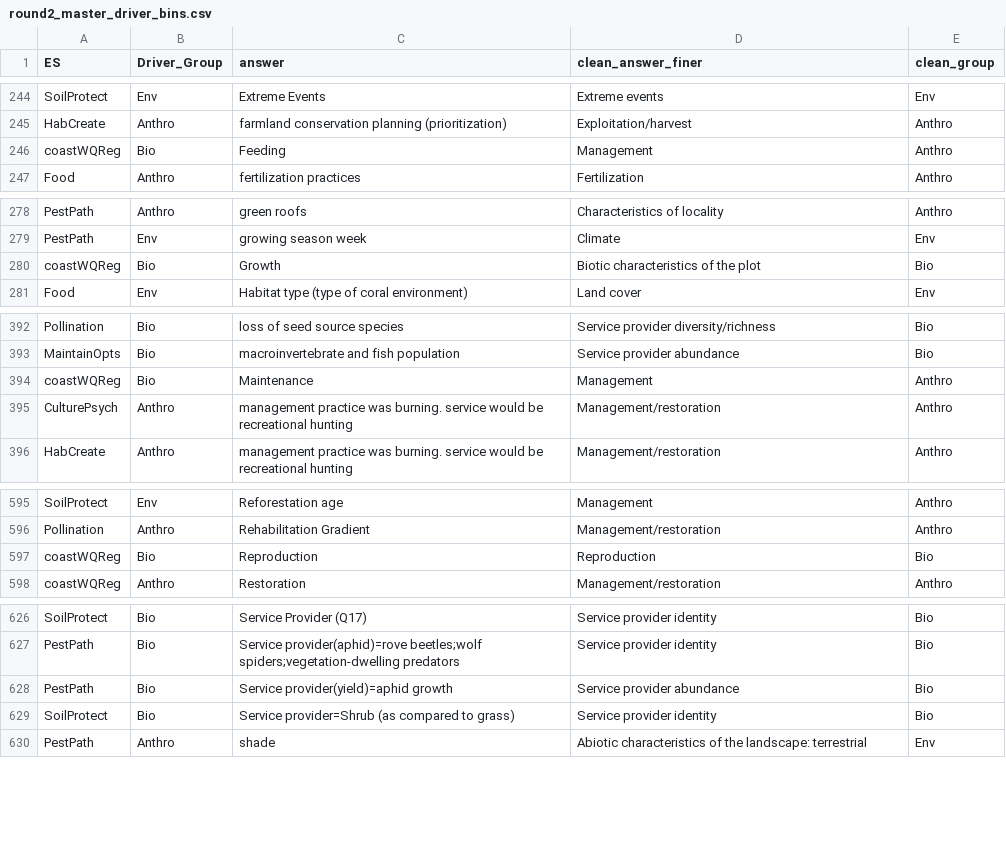
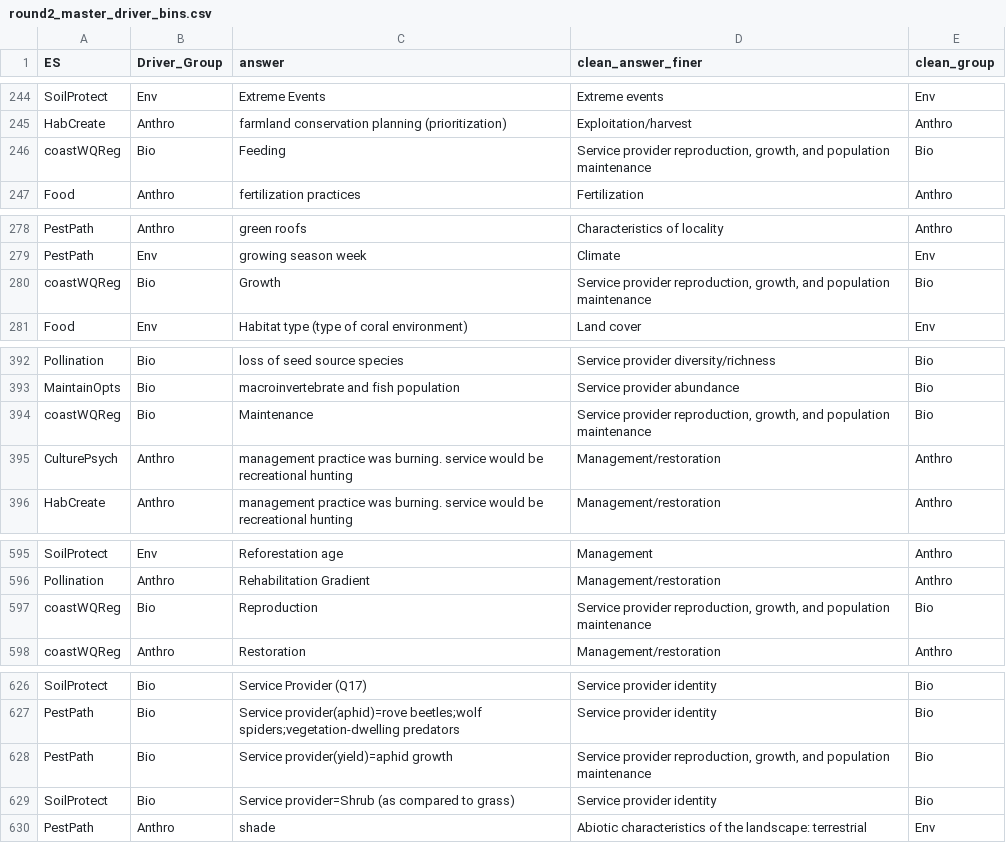
Before and after one commit to caitlintwhite/kremeny_analyses, a CSV file: round2_metareview/data/intermediate/round2_master_driver_bins.csv, drawn as a sheet; only a part is shown, gaps mark what is left out.

```diff
--- a/round2_metareview/data/intermediate/round2_master_driver_bins.csv
+++ b/round2_metareview/data/intermediate/round2_master_driver_bins.csv
@@ -245,3 +245,3 @@ SoilProtect,Env,Extreme Events,Extreme events,Env
 HabCreate,Anthro,farmland conservation planning (prioritization),Exploitation/harvest,Anthro
-coastWQReg,Bio,Feeding,Management,Anthro
+coastWQReg,Bio,Feeding,"Service provider reproduction, growth, and population maintenance",Bio
 Food,Anthro,fertilization practices,Fertilization,Anthro
@@ -279,3 +279,3 @@ PestPath,Anthro,green roofs,Characteristics of locality,Anthro
 PestPath,Env,growing season week,Climate,Env
-coastWQReg,Bio,Growth,Biotic characteristics of the plot,Bio
+coastWQReg,Bio,Growth,"Service provider reproduction, growth, and population maintenance",Bio
 Food,Env,Habitat type (type of coral environment),Land cover,Env
@@ -393,3 +393,3 @@ Pollination,Bio,loss of seed source species,Service provider diversity/richness,
 MaintainOpts,Bio,macroinvertebrate and fish population,Service provider abundance,Bio
-coastWQReg,Bio,Maintenance,Management,Anthro
+coastWQReg,Bio,Maintenance,"Service provider reproduction, growth, and population maintenance",Bio
 CulturePsych,Anthro,management practice was burning. service would be recreational hunting,Management/restoration,Anthro
@@ -596,3 +596,3 @@ SoilProtect,Env,Reforestation age,Management,Anthro
 Pollination,Anthro,Rehabilitation Gradient,Management/restoration,Anthro
-coastWQReg,Bio,Reproduction,Reproduction,Bio
+coastWQReg,Bio,Reproduction,"Service provider reproduction, growth, and population maintenance",Bio
 coastWQReg,Anthro,Restoration,Management/restoration,Anthro
@@ -627,3 +627,3 @@ SoilProtect,Bio,Service Provider (Q17),Service provider identity,Bio
 PestPath,Bio,Service provider(aphid)=rove beetles;wolf spiders;vegetation-dwelling predators,Service provider identity,Bio
-PestPath,Bio,Service provider(yield)=aphid growth,Service provider abundance,Bio
+PestPath,Bio,Service provider(yield)=aphid growth,"Service provider reproduction, growth, and population maintenance",Bio
 SoilProtect,Bio,Service provider=Shrub (as compared to grass),Service provider identity,Bio
```
Also changed, not shown: 1 other file.
